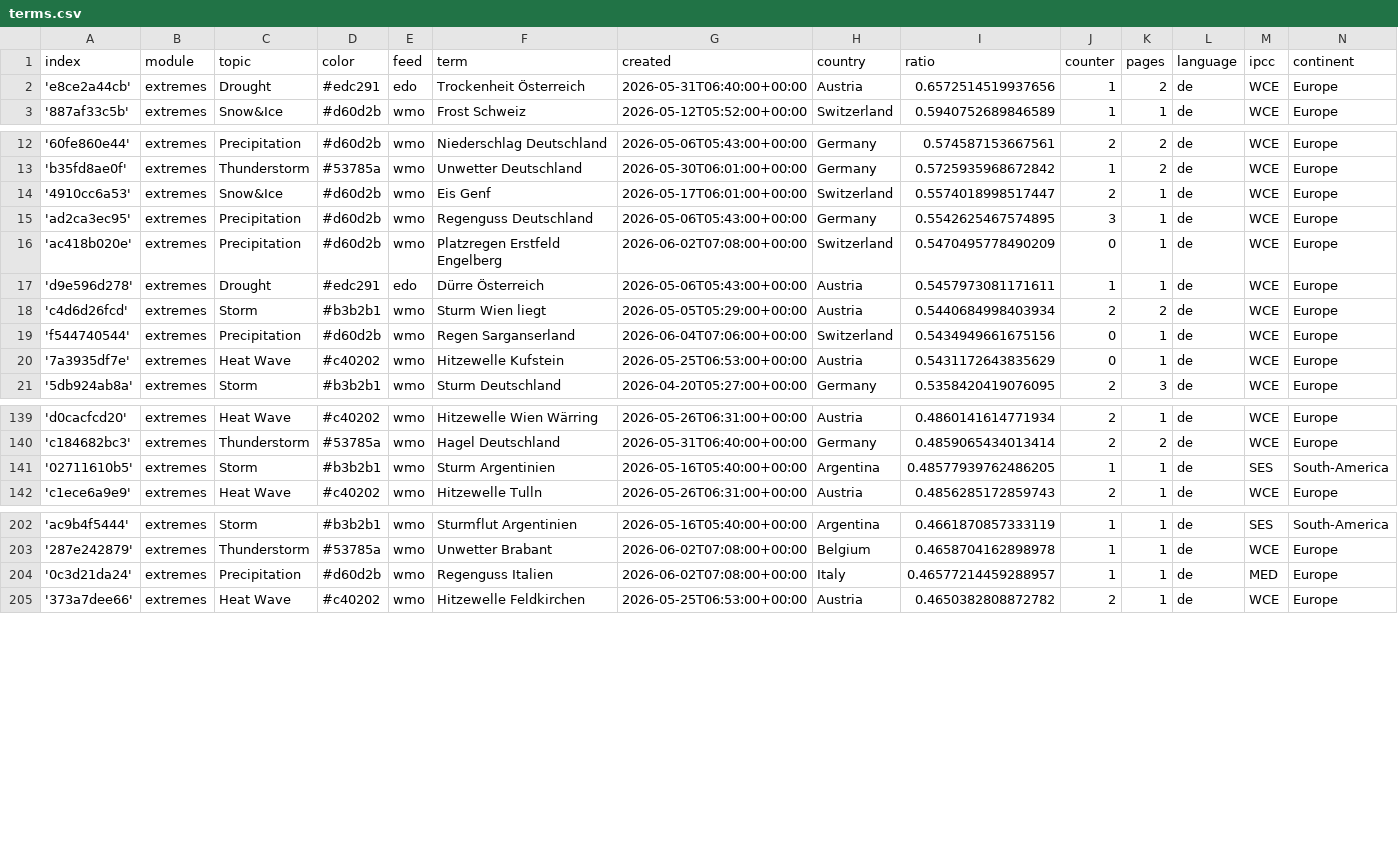
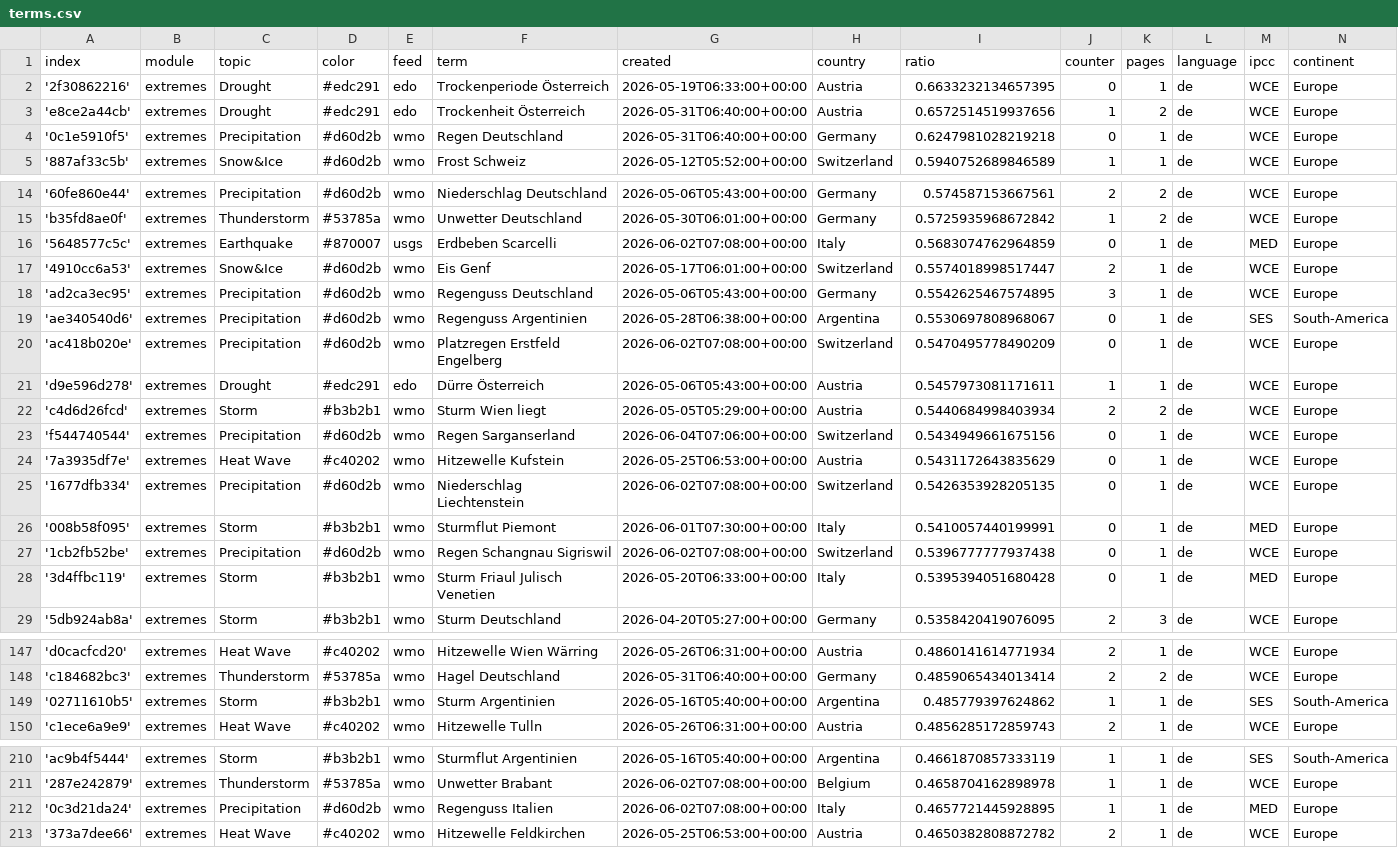
Before and after one commit to pg-ufr-news/germanExtremes, a CSV file: terms.csv, drawn as a sheet; only a part is shown, gaps mark what is left out.

Commit message:
Commit from GitHub Actions (import:0.0)

```diff
--- a/terms.csv
+++ b/terms.csv
@@ -1,3 +1,5 @@
 index,module,topic,color,feed,term,created,country,ratio,counter,pages,language,ipcc,continent
+'2f30862216',extremes,Drought,#edc291,edo,Trockenperiode Österreich,2026-05-19T06:33:00+00:00,Austria,0.6633232134657395,0,1,de,WCE,Europe
 'e8ce2a44cb',extremes,Drought,#edc291,edo,Trockenheit Österreich,2026-05-31T06:40:00+00:00,Austria,0.6572514519937656,1,2,de,WCE,Europe
+'0c1e5910f5',extremes,Precipitation,#d60d2b,wmo,Regen Deutschland,2026-05-31T06:40:00+00:00,Germany,0.6247981028219218,0,1,de,WCE,Europe
 '887af33c5b',extremes,Snow&Ice,#d60d2b,wmo,Frost Schweiz,2026-05-12T05:52:00+00:00,Switzerland,0.5940752689846589,1,1,de,WCE,Europe
@@ -13,4 +15,6 @@ index,module,topic,color,feed,term,created,country,ratio,counter,pages,language,
 'b35fd8ae0f',extremes,Thunderstorm,#53785a,wmo,Unwetter Deutschland,2026-05-30T06:01:00+00:00,Germany,0.5725935968672842,1,2,de,WCE,Europe
+'5648577c5c',extremes,Earthquake,#870007,usgs,Erdbeben Scarcelli,2026-06-02T07:08:00+00:00,Italy,0.5683074762964859,0,1,de,MED,Europe
 '4910cc6a53',extremes,Snow&Ice,#d60d2b,wmo,Eis Genf,2026-05-17T06:01:00+00:00,Switzerland,0.5574018998517447,2,1,de,WCE,Europe
 'ad2ca3ec95',extremes,Precipitation,#d60d2b,wmo,Regenguss Deutschland,2026-05-06T05:43:00+00:00,Germany,0.5542625467574895,3,1,de,WCE,Europe
+'ae340540d6',extremes,Precipitation,#d60d2b,wmo,Regenguss Argentinien,2026-05-28T06:38:00+00:00,Argentina,0.5530697808968067,0,1,de,SES,South-America
 'ac418b020e',extremes,Precipitation,#d60d2b,wmo,Platzregen Erstfeld Engelberg,2026-06-02T07:08:00+00:00,Switzerland,0.5470495778490209,0,1,de,WCE,Europe
@@ -20,2 +24,6 @@ index,module,topic,color,feed,term,created,country,ratio,counter,pages,language,
 '7a3935df7e',extremes,Heat Wave,#c40202,wmo,Hitzewelle Kufstein,2026-05-25T06:53:00+00:00,Austria,0.5431172643835629,0,1,de,WCE,Europe
+'1677dfb334',extremes,Precipitation,#d60d2b,wmo,Niederschlag Liechtenstein,2026-06-02T07:08:00+00:00,Switzerland,0.5426353928205135,0,1,de,WCE,Europe
+'008b58f095',extremes,Storm,#b3b2b1,wmo,Sturmflut Piemont,2026-06-01T07:30:00+00:00,Italy,0.5410057440199991,0,1,de,MED,Europe
+'1cb2fb52be',extremes,Precipitation,#d60d2b,wmo,Regen Schangnau Sigriswil,2026-06-02T07:08:00+00:00,Switzerland,0.5396777777937438,0,1,de,WCE,Europe
+'3d4ffbc119',extremes,Storm,#b3b2b1,wmo,Sturm Friaul Julisch Venetien,2026-05-20T06:33:00+00:00,Italy,0.5395394051680428,0,1,de,MED,Europe
 '5db924ab8a',extremes,Storm,#b3b2b1,wmo,Sturm Deutschland,2026-04-20T05:27:00+00:00,Germany,0.5358420419076095,2,3,de,WCE,Europe
@@ -140,3 +148,3 @@ index,module,topic,color,feed,term,created,country,ratio,counter,pages,language,
 'c184682bc3',extremes,Thunderstorm,#53785a,wmo,Hagel Deutschland,2026-05-31T06:40:00+00:00,Germany,0.4859065434013414,2,2,de,WCE,Europe
-'02711610b5',extremes,Storm,#b3b2b1,wmo,Sturm Argentinien,2026-05-16T05:40:00+00:00,Argentina,0.48577939762486205,1,1,de,SES,South-America
+'02711610b5',extremes,Storm,#b3b2b1,wmo,Sturm Argentinien,2026-05-16T05:40:00+00:00,Argentina,0.485779397624862,1,1,de,SES,South-America
 'c1ece6a9e9',extremes,Heat Wave,#c40202,wmo,Hitzewelle Tulln,2026-05-26T06:31:00+00:00,Austria,0.4856285172859743,2,1,de,WCE,Europe
@@ -203,3 +211,3 @@ index,module,topic,color,feed,term,created,country,ratio,counter,pages,language,
 '287e242879',extremes,Thunderstorm,#53785a,wmo,Unwetter Brabant,2026-06-02T07:08:00+00:00,Belgium,0.4658704162898978,1,1,de,WCE,Europe
-'0c3d21da24',extremes,Precipitation,#d60d2b,wmo,Regenguss Italien,2026-06-02T07:08:00+00:00,Italy,0.46577214459288957,1,1,de,MED,Europe
+'0c3d21da24',extremes,Precipitation,#d60d2b,wmo,Regenguss Italien,2026-06-02T07:08:00+00:00,Italy,0.4657721445928895,1,1,de,MED,Europe
 '373a7dee66',extremes,Heat Wave,#c40202,wmo,Hitzewelle Feldkirchen,2026-05-25T06:53:00+00:00,Austria,0.4650382808872782,2,1,de,WCE,Europe
```
